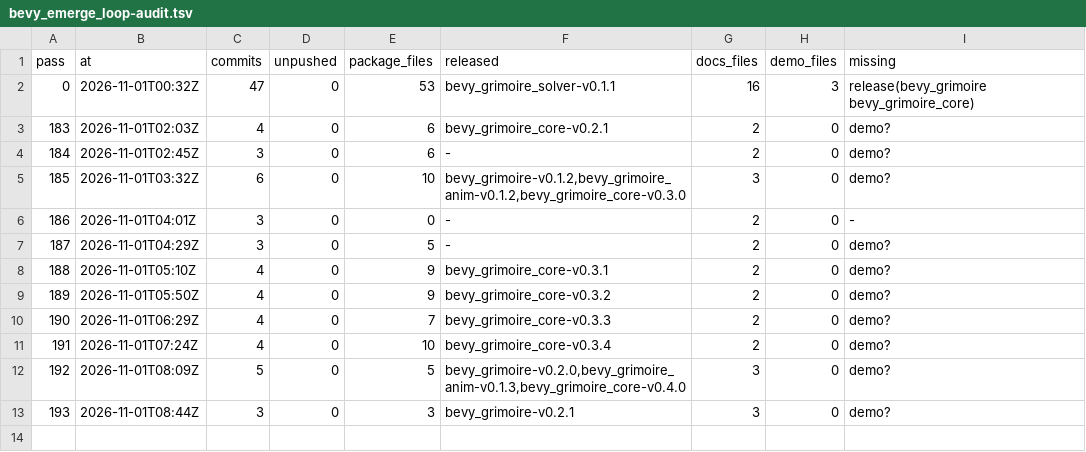
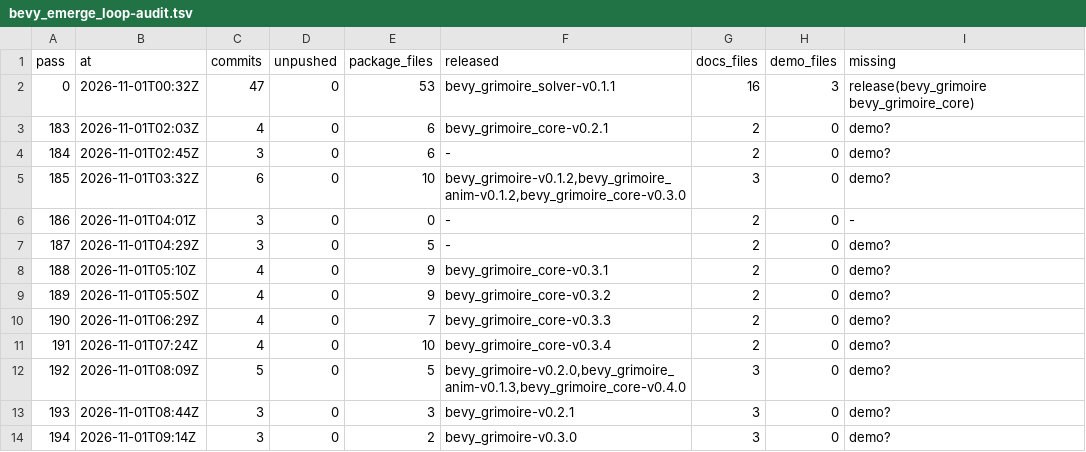
Before and after one commit to bevy-coven/bevy_grimoire, a TSV file: steps/bevy_emerge_loop-audit.tsv, drawn as a sheet; the diff names each change by its address in the sheet, - before the commit and + after, or states it on an @@ line.

Commit message:
steps: bevy_emerge_loop

```diff
--- a/steps/bevy_emerge_loop-audit.tsv
+++ b/steps/bevy_emerge_loop-audit.tsv
+row 14: 194 | 2026-11-01T09:14Z | 3 | 0 | 2 | bevy_grimoire-v0.3.0 | 3 | 0 | demo?
```
Also changed, not shown: 2 other files.
